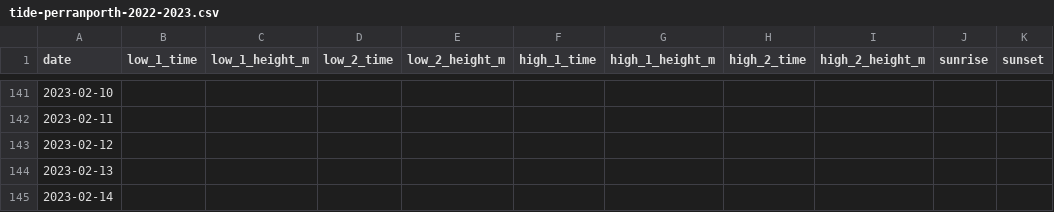
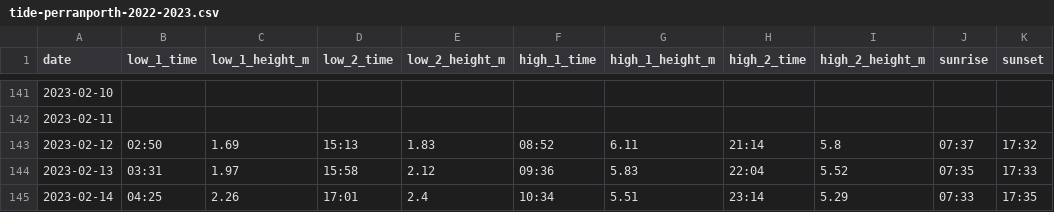
Before and after one commit to commanderturner/pi-tide, a CSV file: data/tide-perranporth-2022-2023.csv, drawn as a sheet; only a part is shown, gaps mark what is left out; the diff covers the shown part only.

```diff
--- a/data/tide-perranporth-2022-2023.csv
+++ b/data/tide-perranporth-2022-2023.csv
@@ -142,4 +142,4 @@ date,low_1_time,low_1_height_m,low_2_time,low_2_height_m,high_1_time,high_1_heig
 2023-02-11,,,,,,,,,,
-2023-02-12,,,,,,,,,,
-2023-02-13,,,,,,,,,,
-2023-02-14,,,,,,,,,,
+2023-02-12,02:50,1.69,15:13,1.83,08:52,6.11,21:14,5.8,07:37,17:32
+2023-02-13,03:31,1.97,15:58,2.12,09:36,5.83,22:04,5.52,07:35,17:33
+2023-02-14,04:25,2.26,17:01,2.4,10:34,5.51,23:14,5.29,07:33,17:35
```
Also changed, not shown: 8 edited cells elsewhere in this file, 4 other files.
